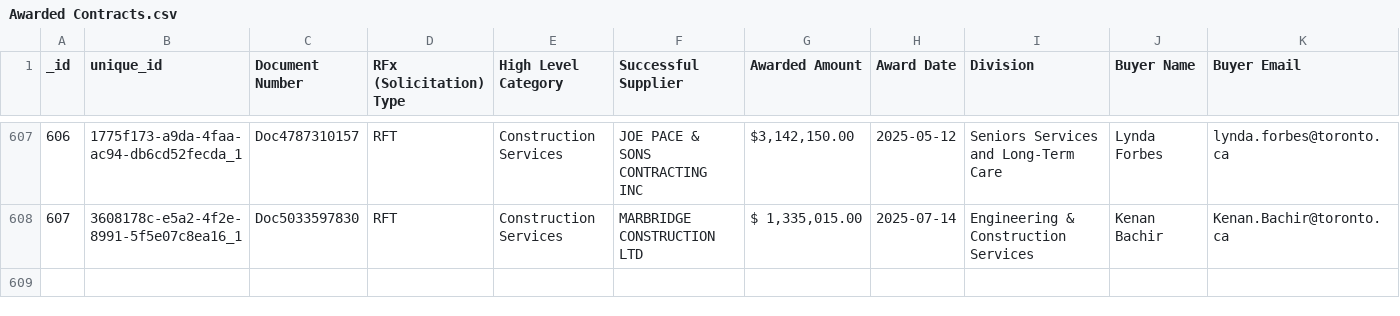
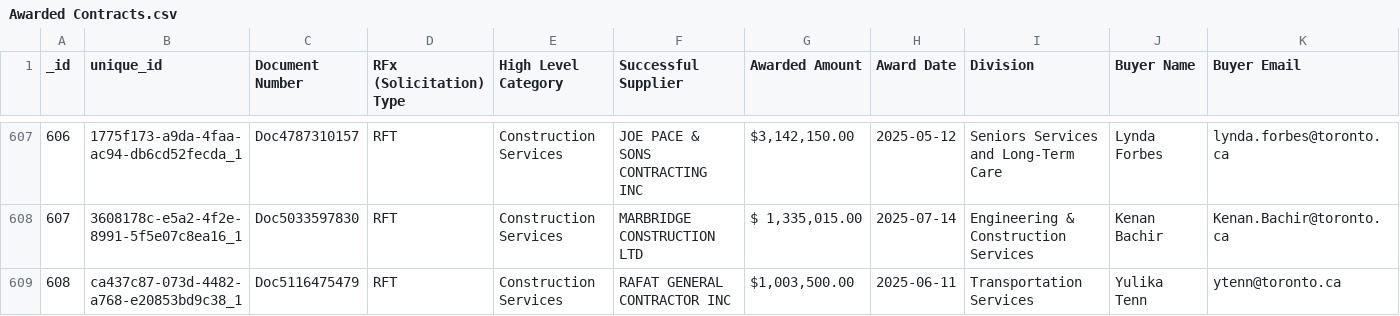
Before and after one commit to RamVasuthevan/city-of-toronto-contracts-data, a CSV file: Awarded Contracts.csv, drawn as a sheet; only a part is shown, gaps mark what is left out; rows hold the shown columns only; the diff names each change by its address in the sheet, - before the commit and + after, or states it on an @@ line.

```diff
--- a/Awarded Contracts.csv
+++ b/Awarded Contracts.csv
+row 609: 608 | ca437c87-073d-4482-a768-e20853bd9c38_1 | Doc5116475479 | RFT | Construction Services | RAFAT GENERAL CONTRACTOR INC | $1,003,500.00 | 2025-06-11 | Transportation Services | Yulika Tenn | ytenn@toronto.ca
```
Also changed, not shown: All Solicitations.csv, Non-Competitive Contracts.csv.
